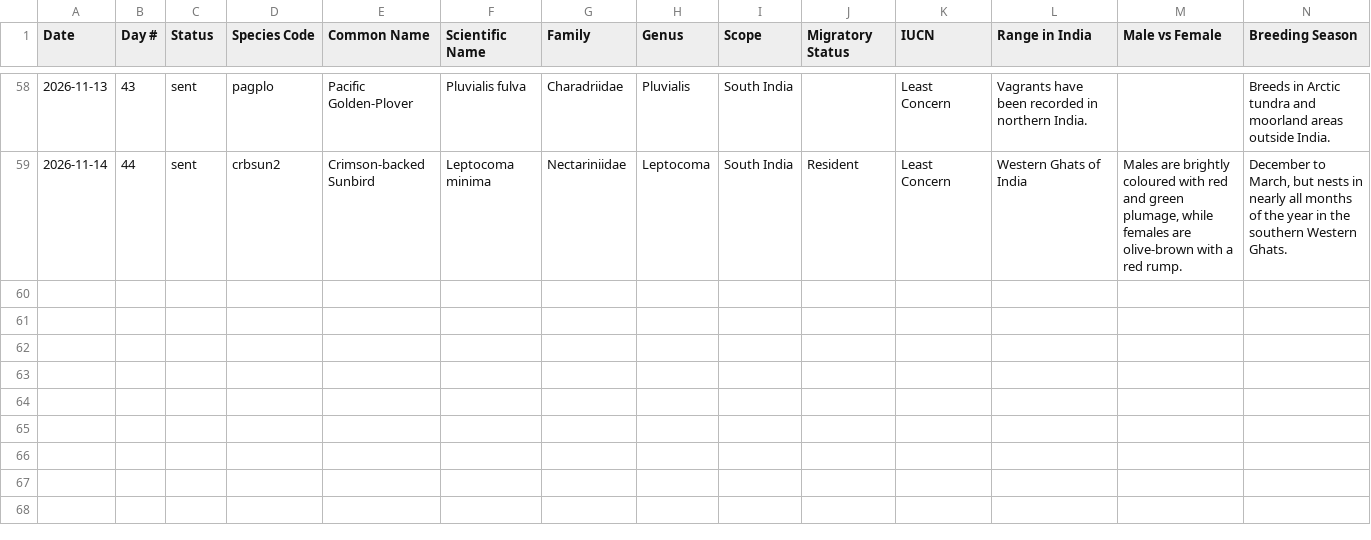
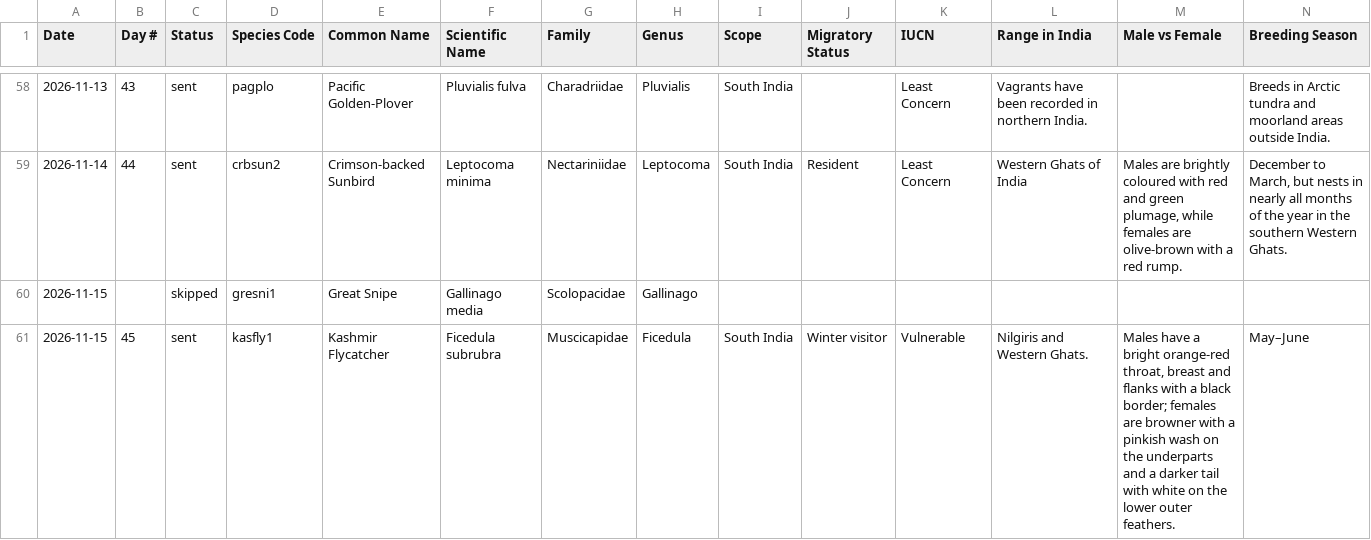
Before and after one commit to jaintanishq8005-ui/bird-agent, a CSV file: data/log.csv, drawn as a sheet; only a part is shown, gaps mark what is left out; rows hold the shown columns only; the diff names each change by its address in the sheet, - before the commit and + after, or states it on an @@ line.

Commit message:
Update bird log

```diff
--- a/data/log.csv
+++ b/data/log.csv
+row 60: 2026-11-15 |  | skipped | gresni1 | Great Snipe | Gallinago media | Scolopacidae | Gallinago
+row 61: 2026-11-15 | 45 | sent | kasfly1 | Kashmir Flycatcher | Ficedula subrubra | Muscicapidae | Ficedula | South India | Winter visitor | Vulnerable | Nilgiris and Western Ghats. | Males have a bright orange‑red throat, breast and flanks with a black border; females are browner with a pinkish wash on the underparts and a darker tail with white on the lower outer feathers. | May–June
```
